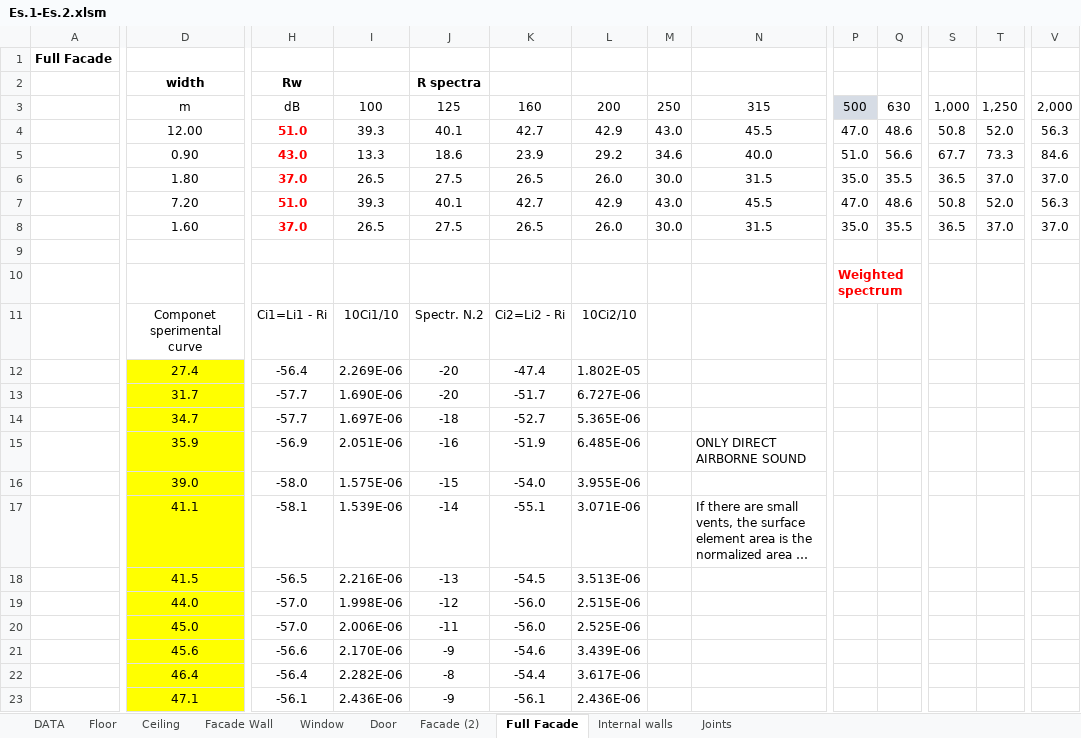
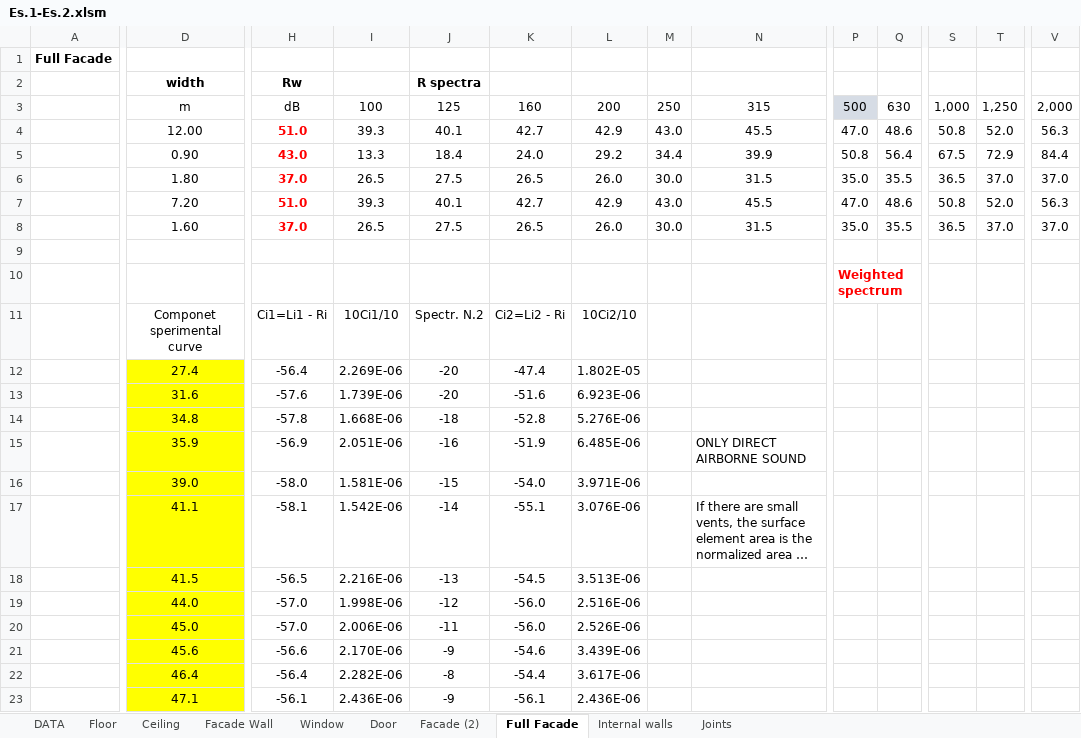
Before and after one commit to MLercari/MusicalAcousticsHWs, an Excel workbook: RoomAcoustics/modulo 1/3_airborne_application/Es.1-Es.2.xlsm, sheet Full Facade, drawn as a sheet; only a part is shown, gaps mark what is left out; long unchanged cells end in …; values as stored, in another font and other column widths than the file's, no borders; charts and pictures and conditional formats not drawn; the diff covers the shown part only; the diff names each change by its address in the sheet, - before the commit and + after, or states it on an @@ line.

```diff
--- a/RoomAcoustics/modulo 1/3_airborne_application/Es.1-Es.2.xlsm (sheet Full Facade)
+++ b/RoomAcoustics/modulo 1/3_airborne_application/Es.1-Es.2.xlsm (sheet Full Facade)
-J5 (R spectra): 18.6
+J5 (R spectra): 18.4
-K5: 23.9
+K5: 24.0
-M5: 34.6
+M5: 34.4
-N5: 40.0
+N5: 39.9
-P5: 51.0
+P5: 50.8
-Q5: 56.6
+Q5: 56.4
-S5: 67.7
+S5: 67.5
-T5: 73.3
+T5: 72.9
-V5: 84.6
+V5: 84.4
-D13 (width): 31.7
+D13 (width): 31.6
-H13 (Rw): -57.7
+H13 (Rw): -57.6
-I13: 1.690E-06
+I13: 1.739E-06
-K13: -51.7
+K13: -51.6
-L13: 6.727E-06
+L13: 6.923E-06
-D14 (width): 34.7
+D14 (width): 34.8
-H14 (Rw): -57.7
+H14 (Rw): -57.8
-I14: 1.697E-06
+I14: 1.668E-06
-K14: -52.7
+K14: -52.8
-L14: 5.365E-06
+L14: 5.276E-06
-I16: 1.575E-06
+I16: 1.581E-06
-L16: 3.955E-06
+L16: 3.971E-06
-I17: 1.539E-06
+I17: 1.542E-06
-L17: 3.071E-06
+L17: 3.076E-06
-L19: 2.515E-06
+L19: 2.516E-06
-L20: 2.525E-06
+L20: 2.526E-06
```
Also changed, not shown: 2 edited cells elsewhere in this sheet, sheet Door, sheet Facade (2), sheet DATA, sheet Internal walls, formulas that keep their value.
